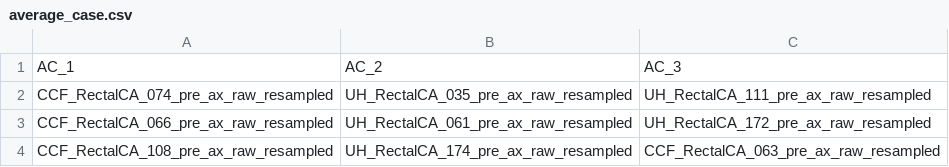
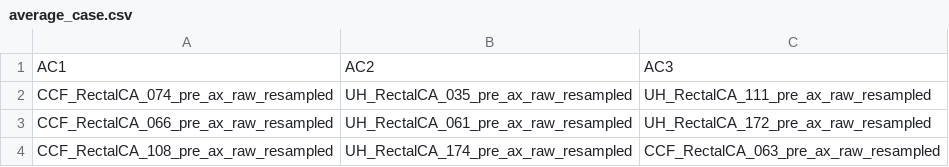
Before and after one commit to georgia-martinez/MRI-unet, a CSV file: example_data/average_case.csv, drawn as a sheet; only a part is shown.

```diff
--- a/example_data/average_case.csv
+++ b/example_data/average_case.csv
@@ -1,2 +1,2 @@
-AC_1,AC_2,AC_3
+AC1,AC2,AC3
 CCF_RectalCA_074_pre_ax_raw_resampled,UH_RectalCA_035_pre_ax_raw_resampled,UH_RectalCA_111_pre_ax_raw_resampled
```
Also changed, not shown: example_data/best_case.csv, example_data/worst_case.csv, 6 other files.
